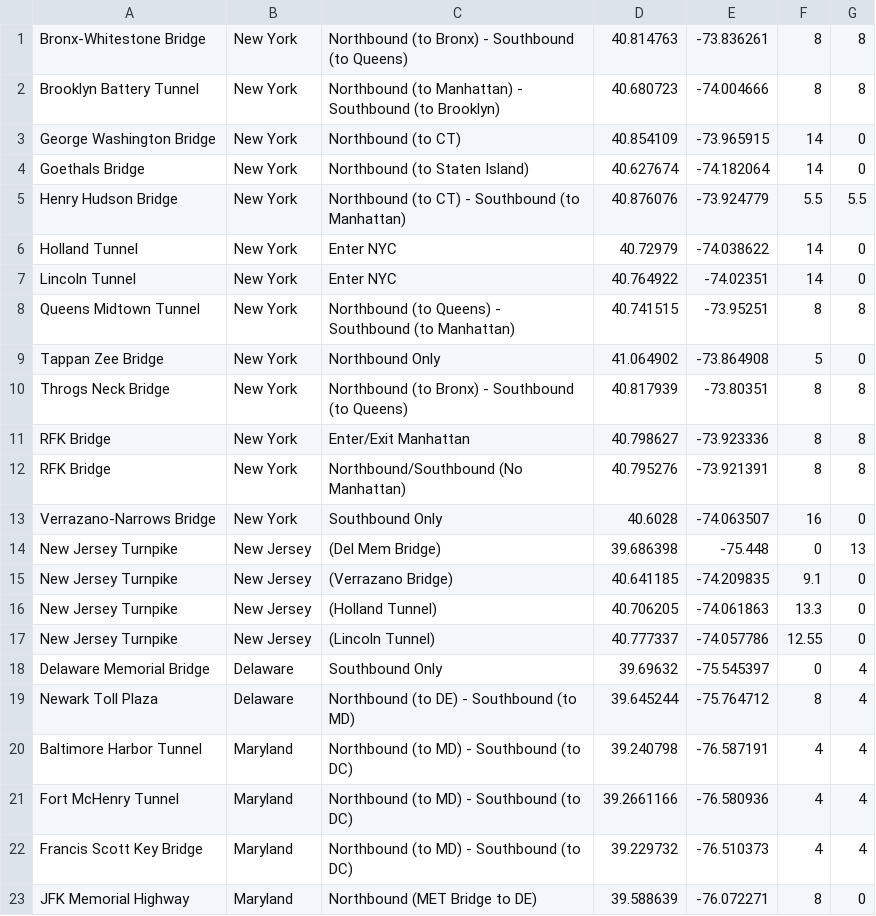
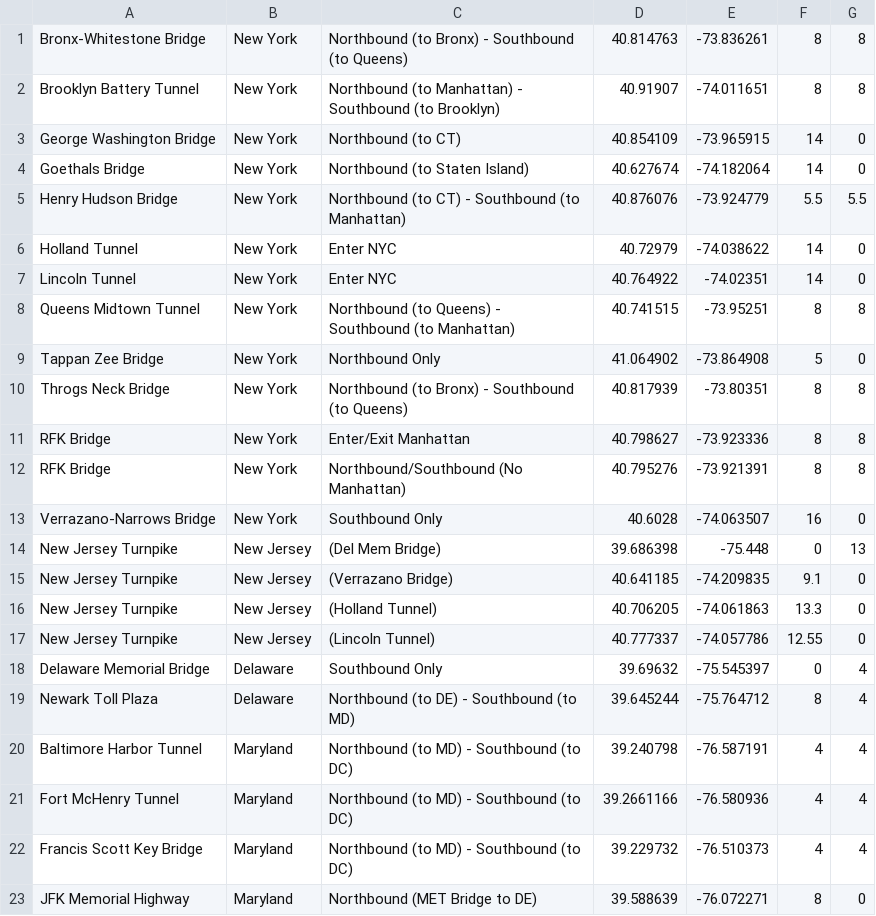
Before and after one commit to pjlvadas/tolls-app, a CSV file: db/toll_seed2.csv, drawn as a sheet.

Commit message:
updated brooklyn battery coordinate

```diff
--- a/db/toll_seed2.csv
+++ b/db/toll_seed2.csv
@@ -1,3 +1,3 @@
 Bronx-Whitestone Bridge,New York,Northbound (to Bronx) - Southbound (to Queens),40.814763,-73.836261,8,8
-Brooklyn Battery Tunnel,New York,Northbound (to Manhattan) -  Southbound (to Brooklyn),40.680723,-74.004666,8,8
+Brooklyn Battery Tunnel,New York,Northbound (to Manhattan) -  Southbound (to Brooklyn),40.91907,-74.011651,8,8
 George Washington Bridge,New York,Northbound (to CT),40.854109,-73.965915,14,0
```
